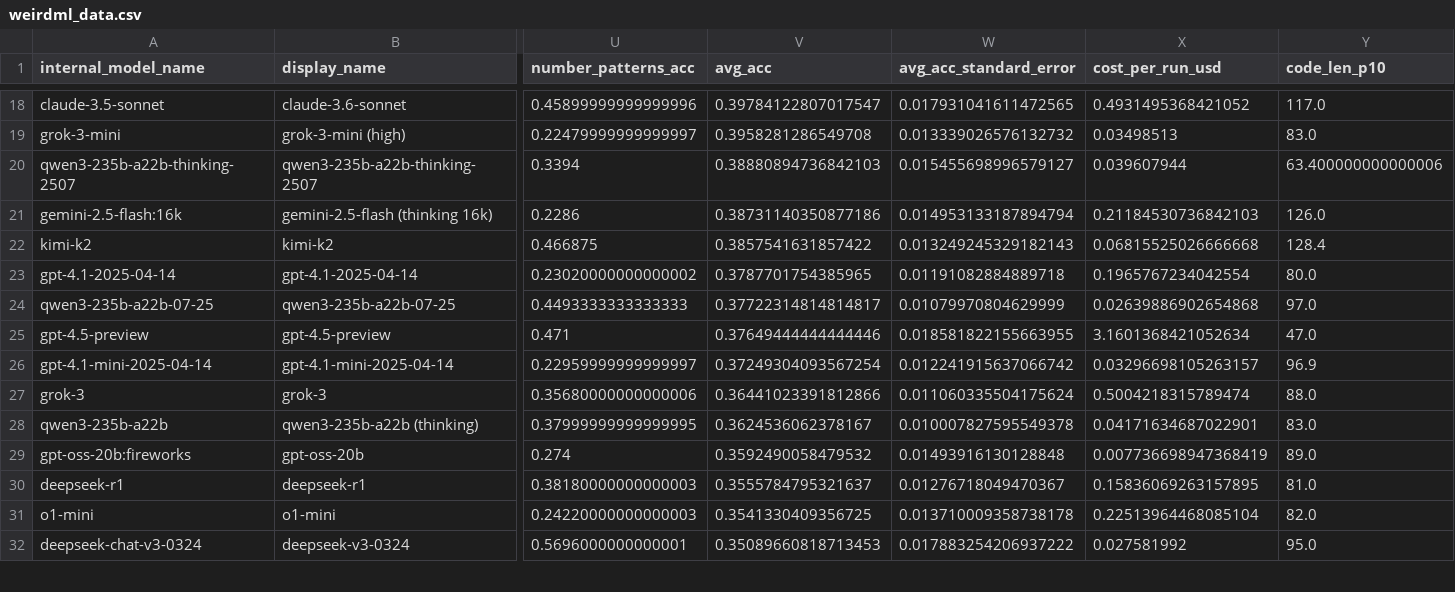
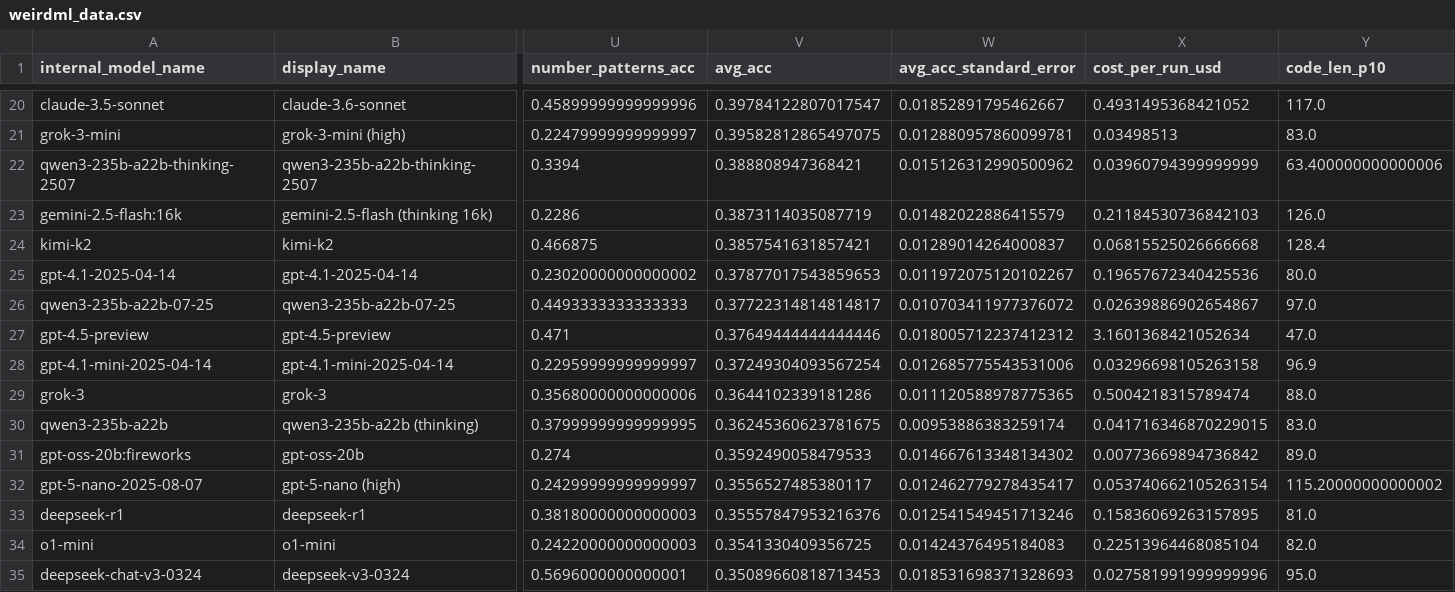
Before and after one commit to htihle/htihle.github.io, a CSV file: data/weirdml_data.csv, drawn as a sheet; only a part is shown, gaps mark what is left out; addresses are those after the commit; rows hold the shown columns only; the diff covers the shown part only; the diff names each change by its address in the sheet, - before the commit and + after, or states it on an @@ line.

```diff
--- a/data/weirdml_data.csv
+++ b/data/weirdml_data.csv
-W20 (avg_acc_standard_error): 0.017931041611472565
+W20 (avg_acc_standard_error): 0.01852891795462667
-V21 (avg_acc): 0.3958281286549708
+V21 (avg_acc): 0.39582812865497075
-W21 (avg_acc_standard_error): 0.013339026576132732
+W21 (avg_acc_standard_error): 0.012880957860099781
-V22 (avg_acc): 0.38880894736842103
+V22 (avg_acc): 0.388808947368421
-W22 (avg_acc_standard_error): 0.015455698996579127
+W22 (avg_acc_standard_error): 0.015126312990500962
-X22 (cost_per_run_usd): 0.039607944
+X22 (cost_per_run_usd): 0.03960794399999999
-V23 (avg_acc): 0.38731140350877186
+V23 (avg_acc): 0.3873114035087719
-W23 (avg_acc_standard_error): 0.014953133187894794
+W23 (avg_acc_standard_error): 0.01482022886415579
-V24 (avg_acc): 0.3857541631857422
+V24 (avg_acc): 0.3857541631857421
-W24 (avg_acc_standard_error): 0.013249245329182143
+W24 (avg_acc_standard_error): 0.01289014264000837
-V25 (avg_acc): 0.3787701754385965
+V25 (avg_acc): 0.37877017543859653
-W25 (avg_acc_standard_error): 0.01191082884889718
+W25 (avg_acc_standard_error): 0.011972075120102267
-X25 (cost_per_run_usd): 0.1965767234042554
+X25 (cost_per_run_usd): 0.19657672340425536
-W26 (avg_acc_standard_error): 0.01079970804629999
+W26 (avg_acc_standard_error): 0.010703411977376072
-X26 (cost_per_run_usd): 0.02639886902654868
+X26 (cost_per_run_usd): 0.02639886902654867
-W27 (avg_acc_standard_error): 0.018581822155663955
+W27 (avg_acc_standard_error): 0.018005712237412312
-W28 (avg_acc_standard_error): 0.012241915637066742
+W28 (avg_acc_standard_error): 0.012685775543531006
-X28 (cost_per_run_usd): 0.03296698105263157
+X28 (cost_per_run_usd): 0.03296698105263158
-V29 (avg_acc): 0.36441023391812866
+V29 (avg_acc): 0.3644102339181286
-W29 (avg_acc_standard_error): 0.011060335504175624
+W29 (avg_acc_standard_error): 0.011120588978775365
-V30 (avg_acc): 0.3624536062378167
+V30 (avg_acc): 0.36245360623781675
-W30 (avg_acc_standard_error): 0.010007827595549378
+W30 (avg_acc_standard_error): 0.00953886383259174
-X30 (cost_per_run_usd): 0.04171634687022901
+X30 (cost_per_run_usd): 0.041716346870229015
-V31 (avg_acc): 0.3592490058479532
+V31 (avg_acc): 0.3592490058479533
-W31 (avg_acc_standard_error): 0.01493916130128848
+W31 (avg_acc_standard_error): 0.014667613348134302
-X31 (cost_per_run_usd): 0.007736698947368419
+X31 (cost_per_run_usd): 0.00773669894736842
+row 32: gpt-5-nano-2025-08-07 | gpt-5-nano (high) | 0.24299999999999997 | 0.3556527485380117 | 0.012462779278435417 | 0.053740662105263154 | 115.20000000000002
-V33 (avg_acc): 0.3555784795321637
+V33 (avg_acc): 0.35557847953216376
-W33 (avg_acc_standard_error): 0.01276718049470367
+W33 (avg_acc_standard_error): 0.012541549451713246
-W34 (avg_acc_standard_error): 0.013710009358738178
+W34 (avg_acc_standard_error): 0.01424376495184083
-W35 (avg_acc_standard_error): 0.017883254206937222
+W35 (avg_acc_standard_error): 0.018531698371328693
-X35 (cost_per_run_usd): 0.027581992
+X35 (cost_per_run_usd): 0.027581991999999996
```
Also changed, not shown: 2 added rows and 80 edited cells elsewhere in this file, 4 other files.
